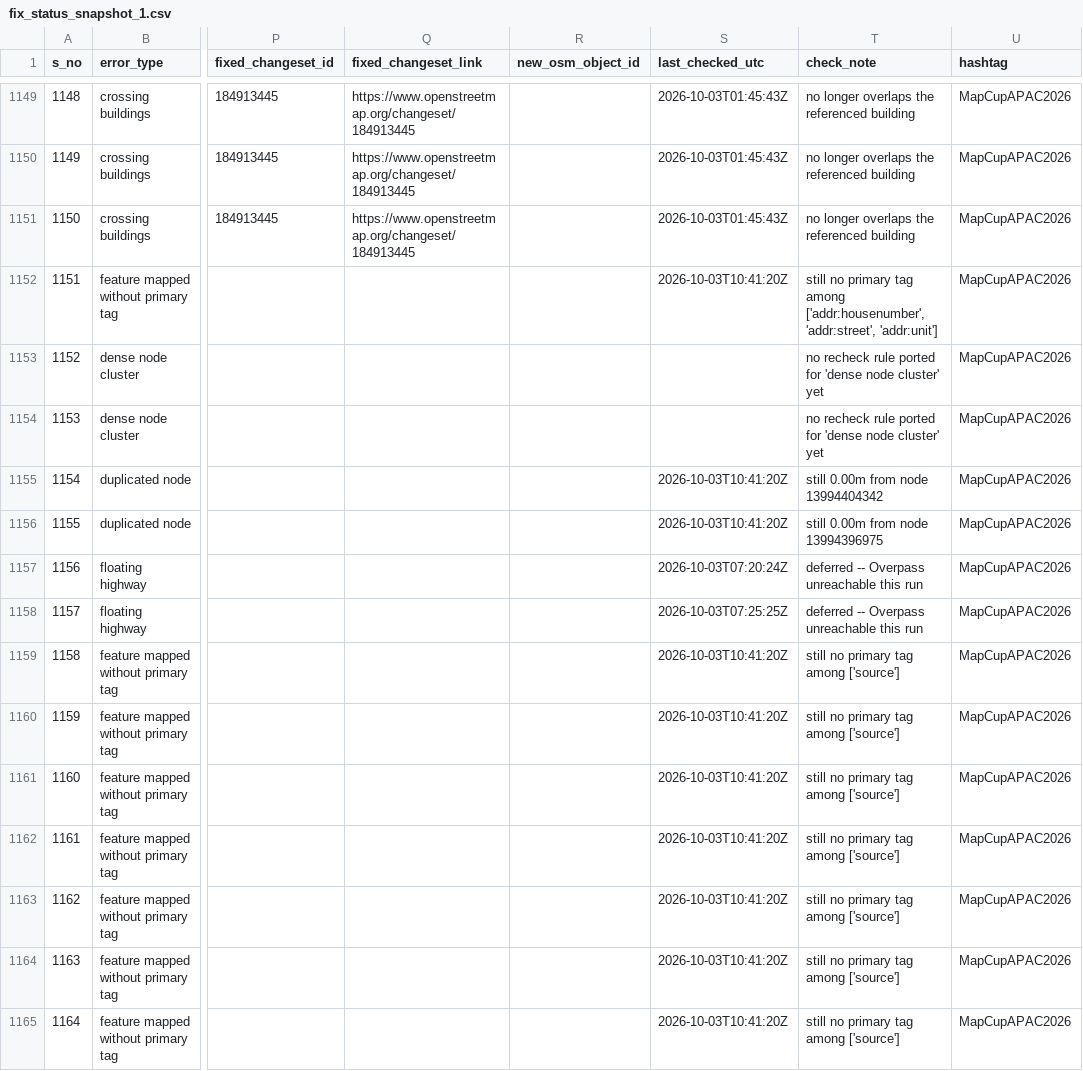
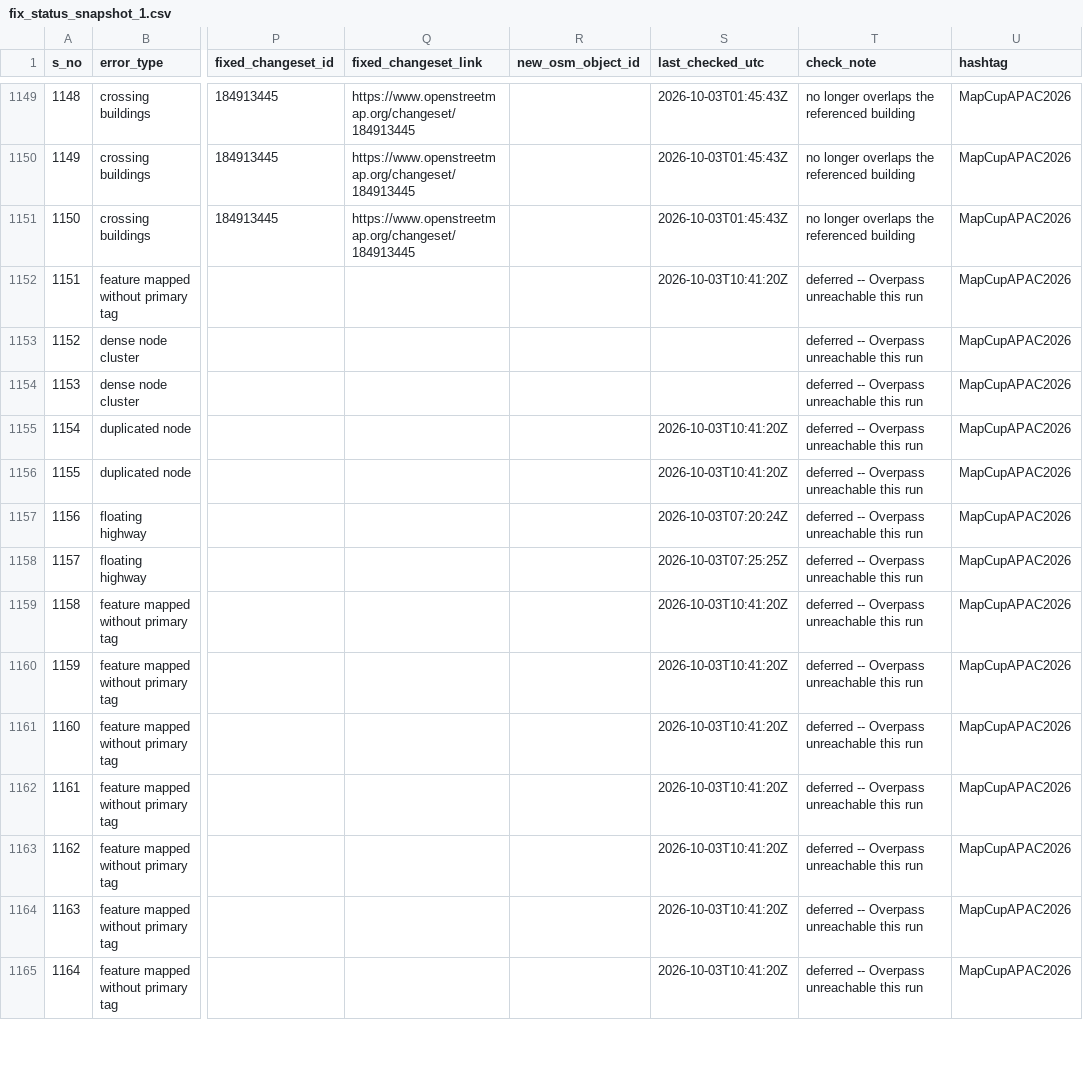
Before and after one commit to KingVik-Planet/MapCupAsia_OSM_QC_Fix_Tracker, a CSV file: data/fix_status_snapshot_1.csv, drawn as a sheet; only a part is shown, gaps mark what is left out; the diff covers the shown part only; the diff names each change by its address in the sheet, - before the commit and + after, or states it on an @@ line.

```diff
--- a/data/fix_status_snapshot_1.csv
+++ b/data/fix_status_snapshot_1.csv
-T1152 (check_note): still no primary tag among ['addr:housenumber', 'addr:street', 'addr:unit']
+T1152 (check_note): deferred -- Overpass unreachable this run
-T1153:T1154 (check_note): no recheck rule ported for 'dense node cluster' yet
+T1153:T1154 (check_note): deferred -- Overpass unreachable this run
-T1155 (check_note): still 0.00m from node 13994404342
+T1155 (check_note): deferred -- Overpass unreachable this run
-T1156 (check_note): still 0.00m from node 13994396975
+T1156 (check_note): deferred -- Overpass unreachable this run
-T1159:T1165 (check_note): still no primary tag among ['source']
+T1159:T1165 (check_note): deferred -- Overpass unreachable this run
```
Also changed, not shown: 125 edited cells elsewhere in this file.
